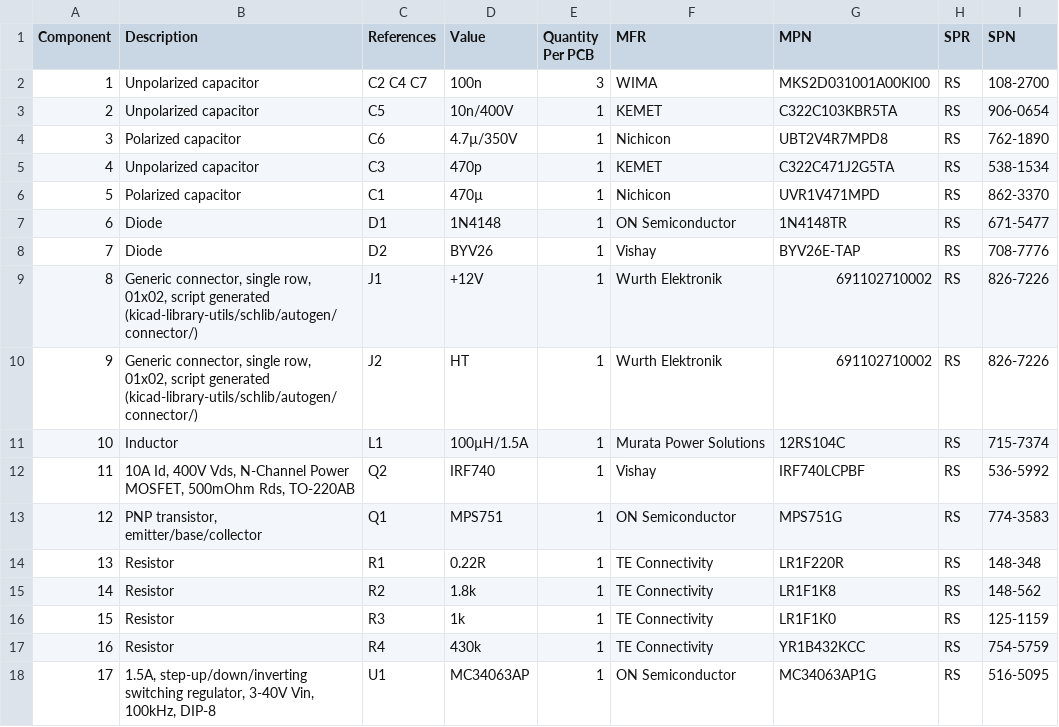
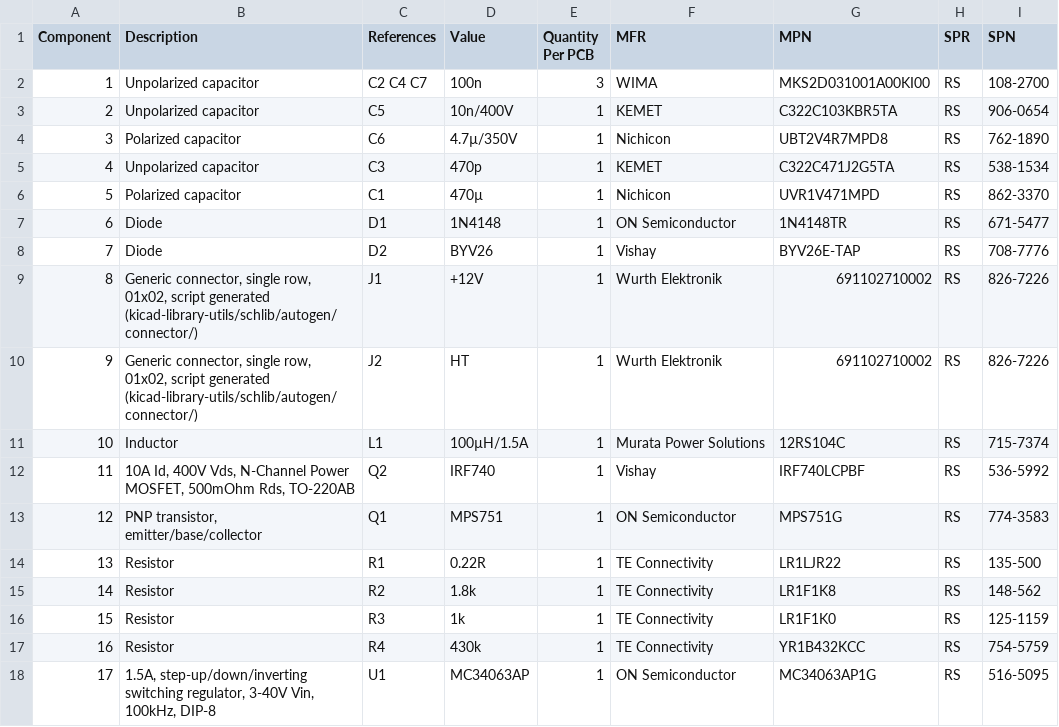
Before and after one commit to a-wai/boost_psu, a CSV file: docs/bom.csv, drawn as a sheet.

```diff
--- a/docs/bom.csv
+++ b/docs/bom.csv
@@ -13,3 +13,3 @@ Component,Description,References,Value,Quantity Per PCB,MFR,MPN,SPR,SPN
 12,"PNP transistor, emitter/base/collector",Q1,MPS751,1,ON Semiconductor,MPS751G,RS,774-3583
-13,Resistor,R1,0.22R,1,TE Connectivity,LR1F220R,RS,148-348
+13,Resistor,R1,0.22R,1,TE Connectivity,LR1LJR22,RS,135-500
 14,Resistor,R2,1.8k,1,TE Connectivity,LR1F1K8,RS,148-562
```
Also changed, not shown: 2 other files.
